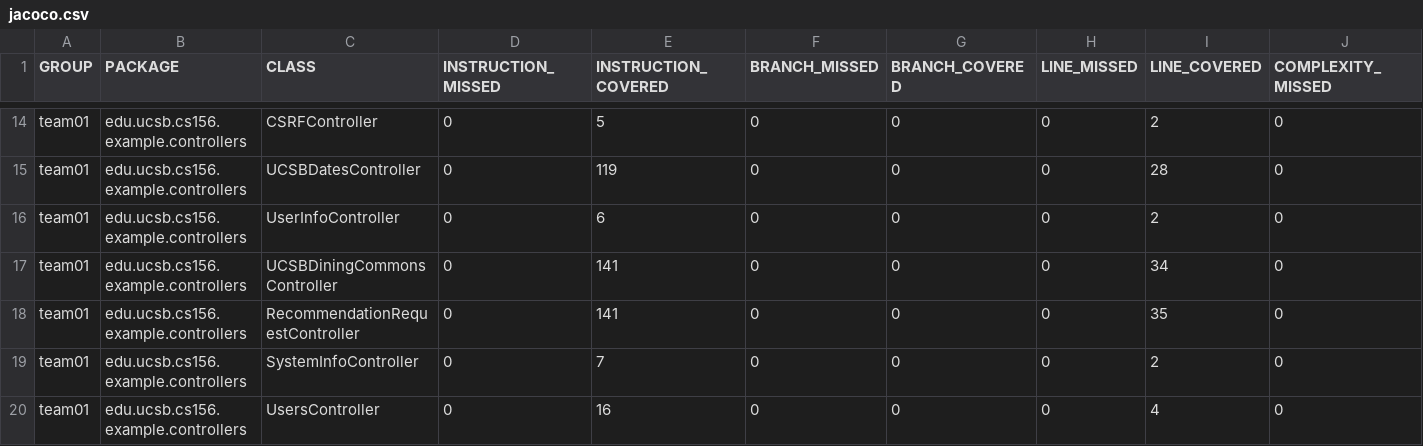
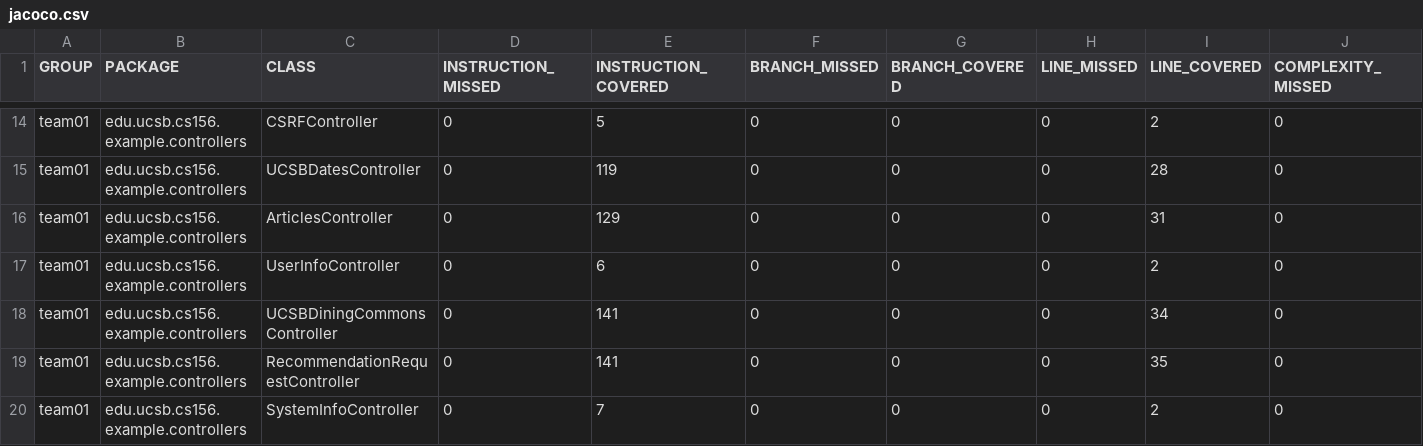
Before and after one commit to ucsb-cs156-f26/team02-f26-05, a CSV file: jacoco/jacoco.csv, drawn as a sheet; only a part is shown, gaps mark what is left out; the shorter side is filled out with more unchanged rows; rows hold the shown columns only; the diff names each change by its address in the sheet, - before the commit and + after, or states it on an @@ line.

Commit message:
Deploying to gh-pages from @ ucsb-cs156-f26/team02-f26-05@11b6af6986c5a2c8d3e5141b176a6386d44aaf2e 🚀

```diff
--- a/jacoco/jacoco.csv
+++ b/jacoco/jacoco.csv
+row 16: team01 | edu.ucsb.cs156.example.controllers | ArticlesController | 0 | 129 | 0 | 0 | 0 | 31 | 0
```
Also changed, not shown: 7 other files.
